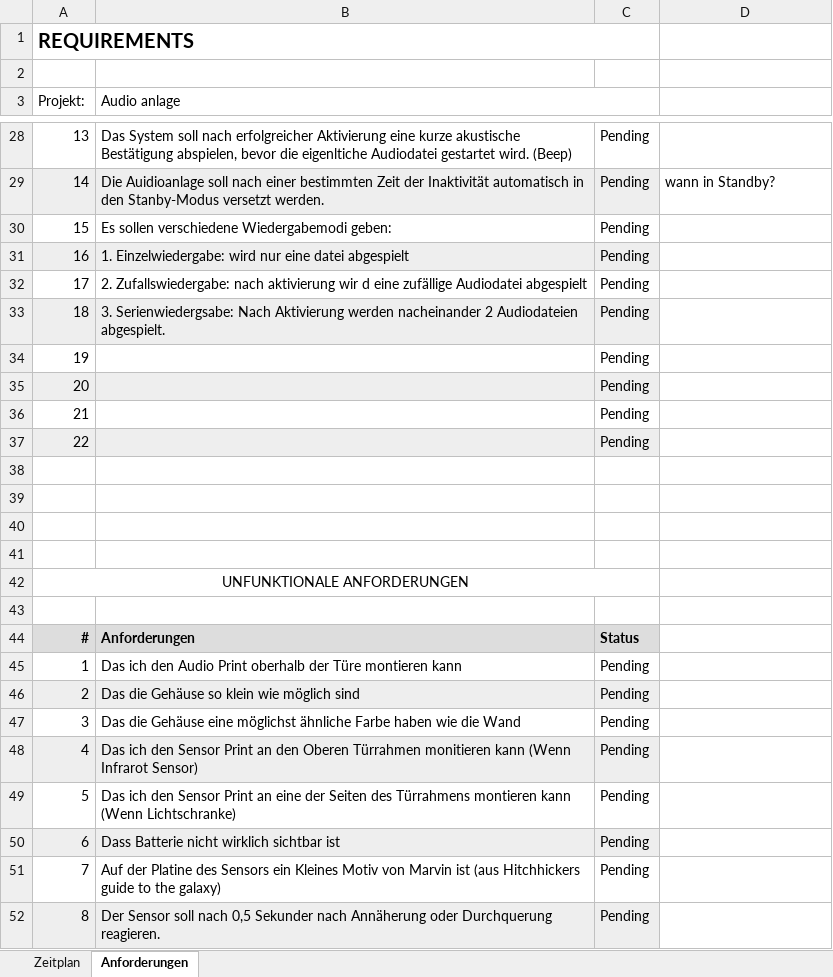
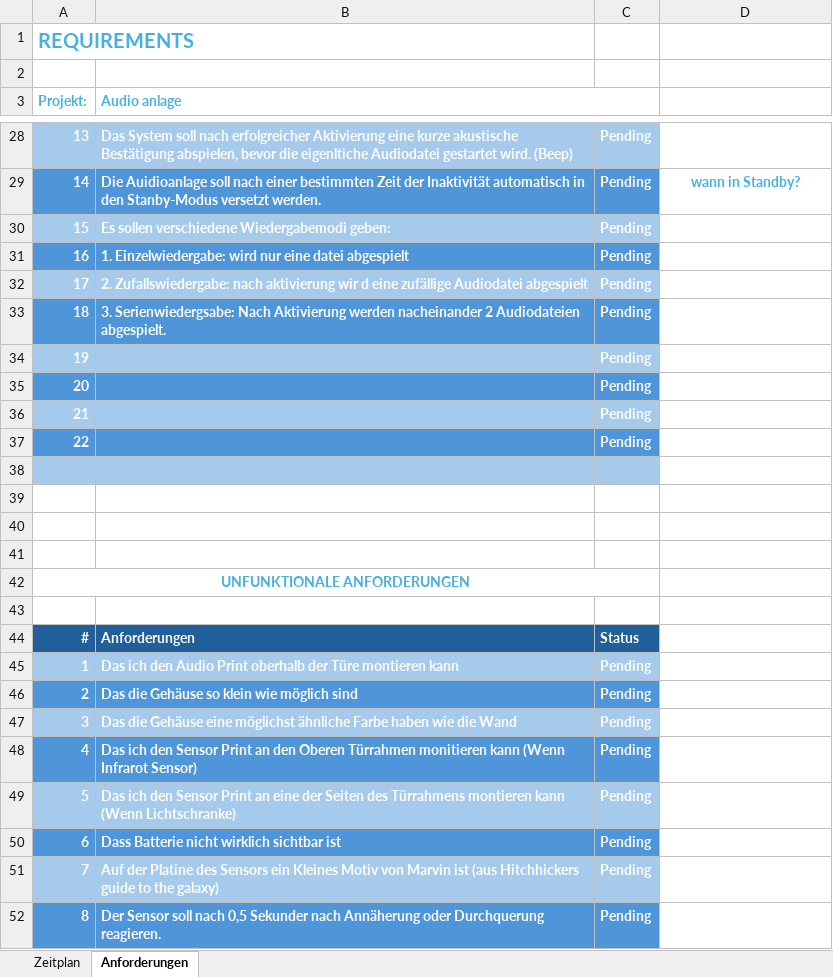
Before and after one commit to norahueppi/Marvin, an Excel workbook: documentation/Marvin_AudioAnlage_Anforderungen_NoraHueppi_20240917.xlsx, sheet Anforderungen, drawn as a sheet; only a part is shown, gaps mark what is left out; values as stored, in another font and other column widths than the file's, no borders; the diff covers the shown part only; the diff names each change by its address in the sheet, - before the commit and + after, or states it on an @@ line.

Commit message:
updated zeitplan_anforderung file

```diff
--- a/documentation/Marvin_AudioAnlage_Anforderungen_NoraHueppi_20240917.xlsx (sheet Anforderungen)
+++ b/documentation/Marvin_AudioAnlage_Anforderungen_NoraHueppi_20240917.xlsx (sheet Anforderungen)
-A1 text colour: black
+A1 text colour: #46B1E1
-A1:C1 merged
+A1:B1 merged
@@ A3:B3 bold: off → on, text colour: black → #46B1E1 @@
-A28:C33 text colour: black
+A28:C33 text colour: #FFFFFF
@@ A28:C28 bold: off → on, fill: none → #A6CAEC @@
-A29:D29 bold: off
+A29:D29 bold: on
-A29:C29 fill: #EEEEEE
+A29:C29 fill: #4E95D9
@@ D29 text colour: black → #46B1E1, alignment: left → center @@
-A30:C33 bold: off
+A30:C33 bold: on
-A30:C30 fill: none
+A30:C30 fill: #A6CAEC
-A31:C31 fill: #EEEEEE
+A31:C31 fill: #4E95D9
-A32:C32 fill: none
+A32:C32 fill: #A6CAEC
-A33:C33 fill: #EEEEEE
+A33:C33 fill: #4E95D9
@@ A34:A37 bold: off → on, text colour: black → #FFFFFF @@
-A34:C34 fill: none
+A34:C34 fill: #A6CAEC
@@ C34:C37 bold: off → on, text colour: black → #FFFFFF @@
-A35:C35 fill: #EEEEEE
+A35:C35 fill: #4E95D9
-A36:C36 fill: none
+A36:C36 fill: #A6CAEC
-A37:C37 fill: #EEEEEE
+A37:C37 fill: #4E95D9
-A38:C38 fill: none
+A38:C38 fill: #A6CAEC
@@ A42 bold: off → on, text colour: black → #46B1E1 @@
-A44:C52 text colour: black
+A44:C52 text colour: #FFFFFF
-A44:C44 fill: #DDDDDD
+A44:C44 fill: #215F9A
-A45:C52 bold: off
+A45:C52 bold: on
-A45:C45 fill: none
+A45:C45 fill: #A6CAEC
-A46:C46 fill: #EEEEEE
+A46:C46 fill: #4E95D9
-A47:C47 fill: none
+A47:C47 fill: #A6CAEC
-A48:C48 fill: #EEEEEE
+A48:C48 fill: #4E95D9
-A49:C49 fill: none
+A49:C49 fill: #A6CAEC
-A50:C50 fill: #EEEEEE
+A50:C50 fill: #4E95D9
-A51:C51 fill: none
+A51:C51 fill: #A6CAEC
-A52:C52 fill: #EEEEEE
+A52:C52 fill: #4E95D9
```
Also changed, not shown: cell formats and merged cells elsewhere in this sheet, sheet Zeitplan.
